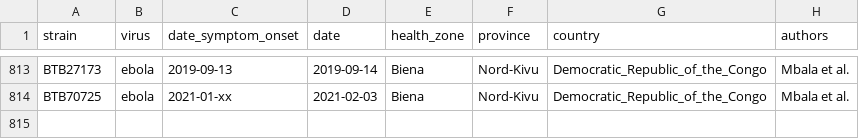
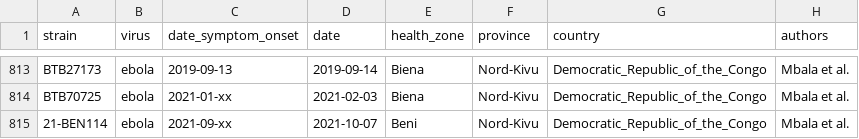
Before and after one commit to inrb-drc/ebola-nord-kivu, a TSV file: data/metadata.tsv, drawn as a sheet; only a part is shown, gaps mark what is left out.

```diff
--- a/data/metadata.tsv
+++ b/data/metadata.tsv
@@ -814 +814,2 @@ BTB27173	ebola	2019-09-13	2019-09-14	Biena	Nord-Kivu	Democratic_Republic_of_the_
 BTB70725	ebola	2021-01-xx	2021-02-03	Biena	Nord-Kivu	Democratic_Republic_of_the_Congo	Mbala et al.
+21-BEN114	ebola	2021-09-xx	2021-10-07	Beni	Nord-Kivu	Democratic_Republic_of_the_Congo	Mbala et al.
```
Also changed, not shown: 4 other files.
